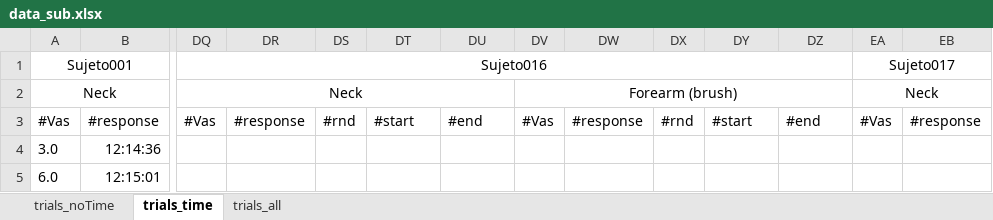
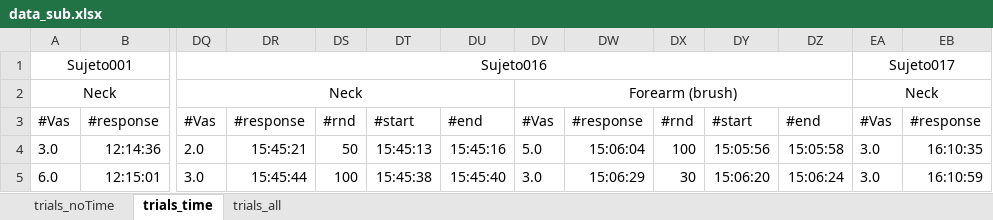
Before and after one commit to EdgardoCS/Arduino_tesis, an Excel workbook: data/data_sub.xlsx, sheet trials_time, drawn as a sheet; only a part is shown, gaps mark what is left out; values as stored, in another font and other column widths than the file's, no borders; the diff covers the shown part only; the diff names each change by its address in the sheet, - before the commit and + after, or states it on an @@ line.

```diff
--- a/data/data_sub.xlsx (sheet trials_time)
+++ b/data/data_sub.xlsx (sheet trials_time)
-DQ4: (empty)
+DQ4: 2.0
-DR4: (empty)
+DR4: 15:45:21
-DS4: (empty)
+DS4: 50
-DT4: (empty)
+DT4: 15:45:13
-DU4: (empty)
+DU4: 15:45:16
-DV4: (empty)
+DV4: 5.0
-DW4: (empty)
+DW4: 15:06:04
-DX4: (empty)
+DX4: 100
-DY4: (empty)
+DY4: 15:05:56
-DZ4: (empty)
+DZ4: 15:05:58
-EA4:EA5: (empty)
+EA4:EA5: 3.0
-EB4: (empty)
+EB4: 16:10:35
-DQ5: (empty)
+DQ5: 3.0
-DR5: (empty)
+DR5: 15:45:44
-DS5: (empty)
+DS5: 100
-DT5: (empty)
+DT5: 15:45:38
-DU5: (empty)
+DU5: 15:45:40
-DV5: (empty)
+DV5: 3.0
-DW5: (empty)
+DW5: 15:06:29
-DX5: (empty)
+DX5: 30
-DY5: (empty)
+DY5: 15:06:20
-DZ5: (empty)
+DZ5: 15:06:24
-EB5: (empty)
+EB5: 16:10:59
```
Also changed, not shown: 576 edited cells elsewhere in this sheet, sheet trials_all, 14 other files.
